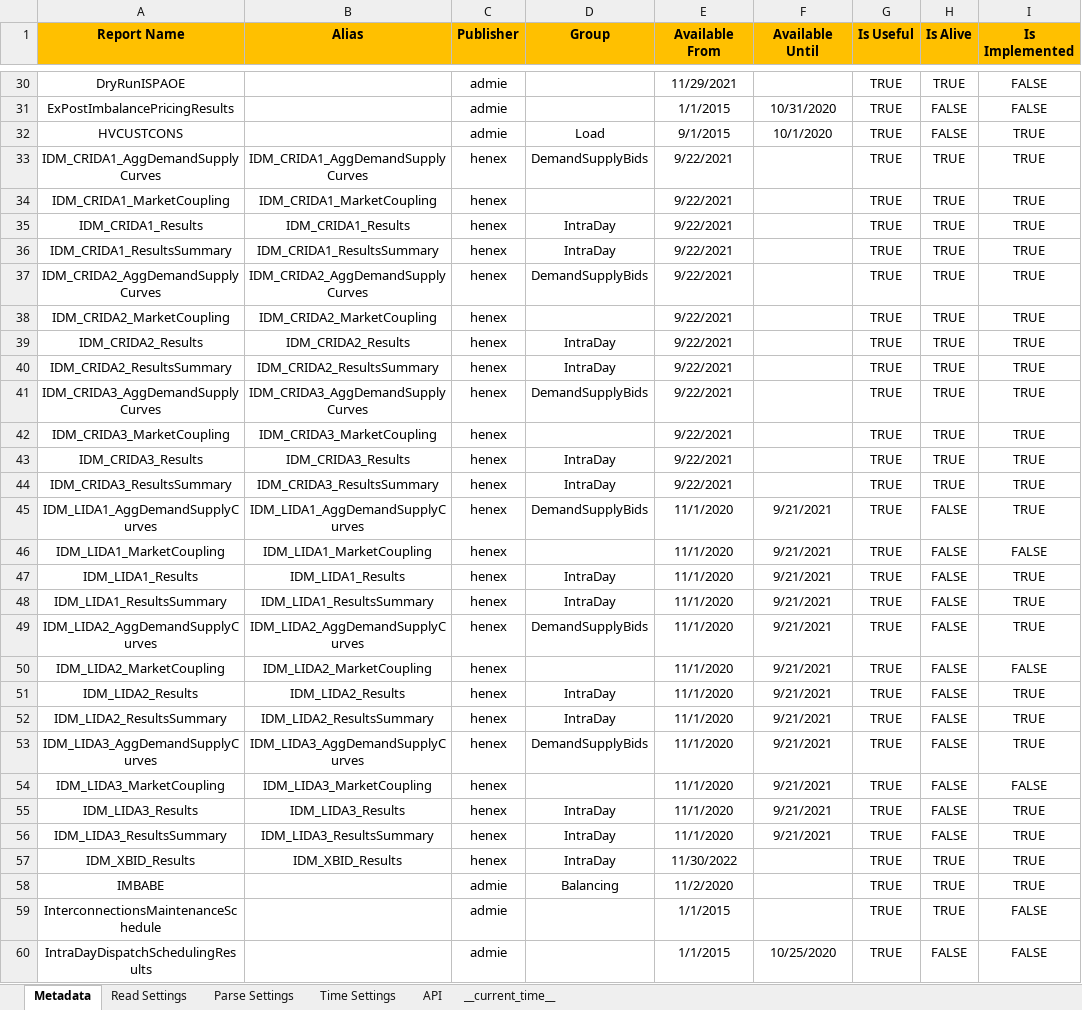
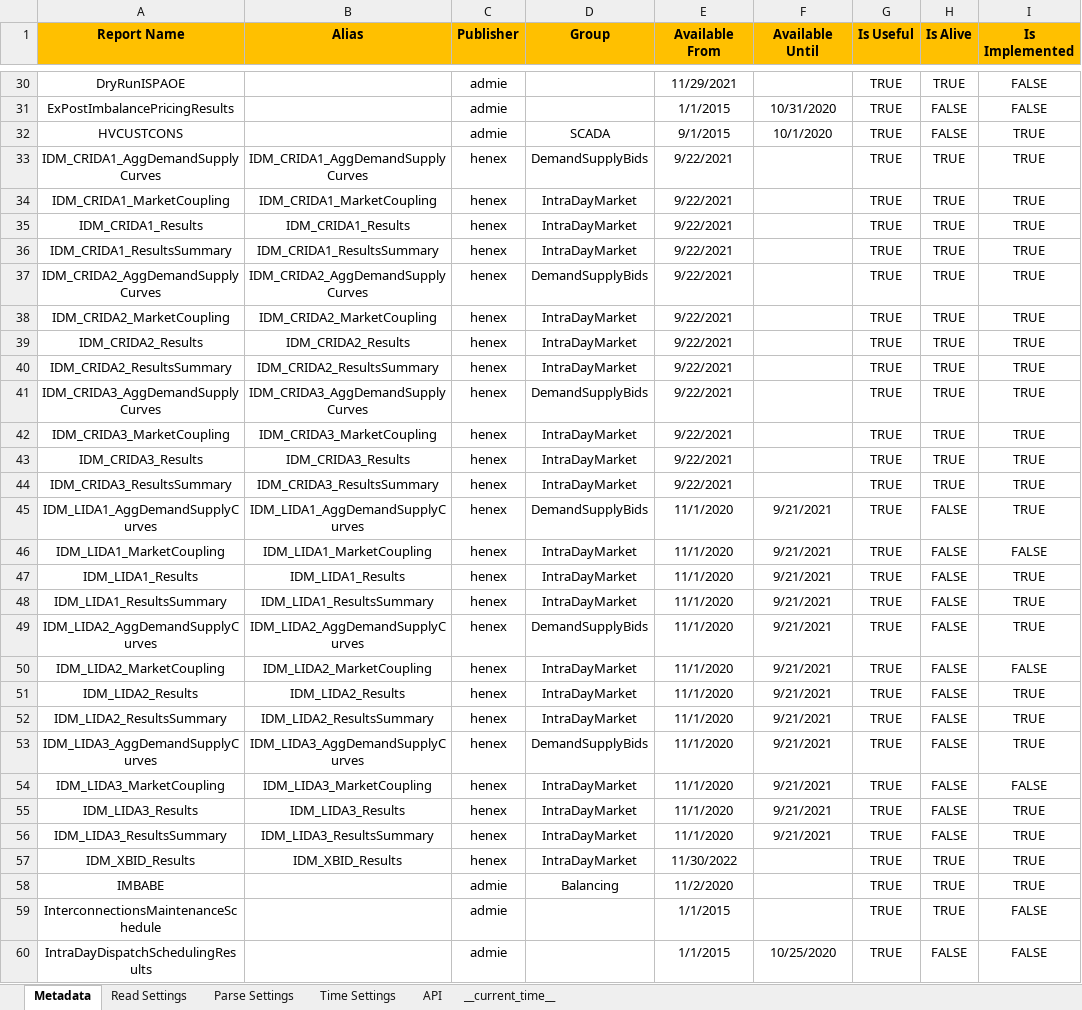
Before and after one commit to ThanosGkou/exso, an Excel workbook: src/exso/Files/ReportsInfo.xlsx, sheet Metadata, drawn as a sheet; only a part is shown, gaps mark what is left out; values as stored, in another font and other column widths than the file's, no borders; conditional formats not drawn; the diff covers the shown part only; the diff names each change by its address in the sheet, - before the commit and + after, or states it on an @@ line.

Commit message:
Tidied up the groups column. Now: ISPResults, ISPForecasts, ISPRequirements, Forecasts, SCADA, Hydro, DAM, Gas, UnitAvailabilities, Balancing, DAS, Transmission, IntradayMarket, DemandSupplyBids

```diff
--- a/src/exso/Files/ReportsInfo.xlsx (sheet Metadata)
+++ b/src/exso/Files/ReportsInfo.xlsx (sheet Metadata)
-D32 (Group): Load
+D32 (Group): SCADA
-D34 (Group): (empty)
+D34 (Group): IntraDayMarket
-D35:D36 (Group): IntraDay
+D35:D36 (Group): IntraDayMarket
-D38 (Group): (empty)
+D38 (Group): IntraDayMarket
-D39:D40 (Group): IntraDay
+D39:D40 (Group): IntraDayMarket
-D42 (Group): (empty)
+D42 (Group): IntraDayMarket
-D43:D44 (Group): IntraDay
+D43:D44 (Group): IntraDayMarket
-D46 (Group): (empty)
+D46 (Group): IntraDayMarket
-D47:D48 (Group): IntraDay
+D47:D48 (Group): IntraDayMarket
-D50 (Group): (empty)
+D50 (Group): IntraDayMarket
-D51:D52 (Group): IntraDay
+D51:D52 (Group): IntraDayMarket
-D54 (Group): (empty)
+D54 (Group): IntraDayMarket
-D55:D57 (Group): IntraDay
+D55:D57 (Group): IntraDayMarket
```
Also changed, not shown: 33 edited cells elsewhere in this sheet, sheet __current_time__.
